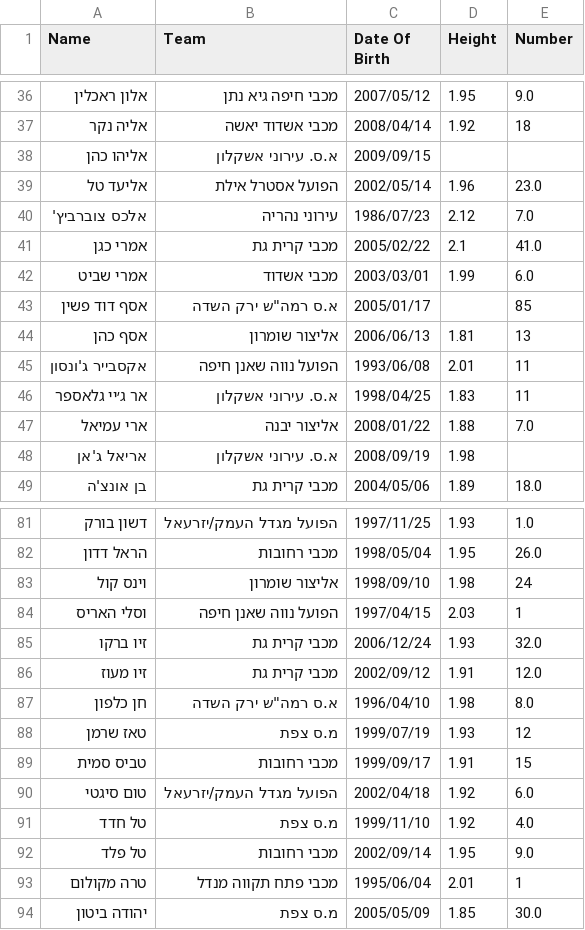
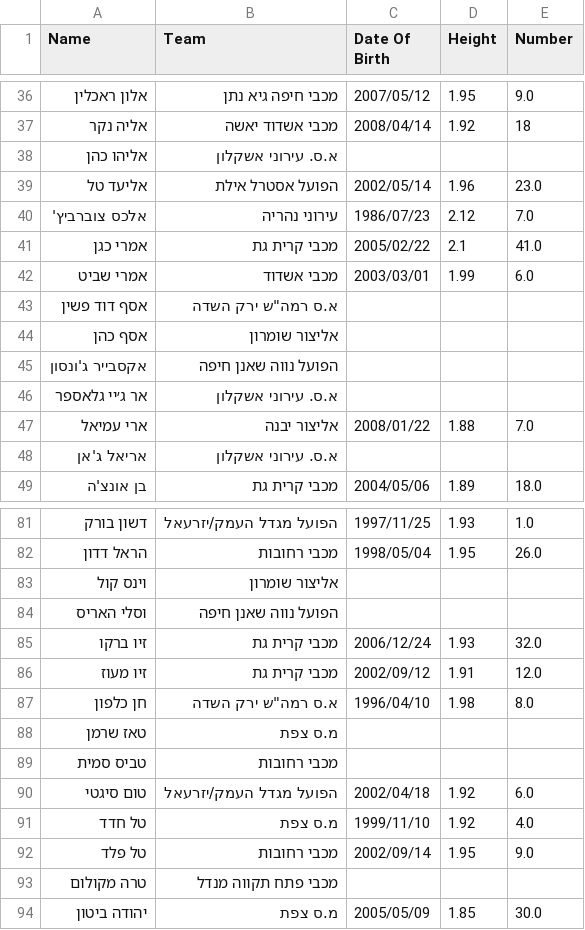
Before and after one commit to navonn3/leumit_db, a CSV file: data/leumit/leumit_player_details.csv, drawn as a sheet; only a part is shown, gaps mark what is left out; the diff covers the shown part only.

```diff
--- a/data/leumit/leumit_player_details.csv
+++ b/data/leumit/leumit_player_details.csv
@@ -37,3 +37,3 @@
 אליה נקר,מכבי אשדוד יאשה,2008/04/14,1.92,18
-אליהו כהן,א.ס. עירוני אשקלון,2009/09/15,,
+אליהו כהן,א.ס. עירוני אשקלון,,,
 אליעד טל,הפועל אסטרל אילת,2002/05/14,1.96,23.0
@@ -42,8 +42,8 @@
 אמרי שביט,מכבי אשדוד,2003/03/01,1.99,6.0
-אסף דוד פשין,"א.ס רמה""ש ירק השדה",2005/01/17,,85
-אסף כהן,אליצור שומרון,2006/06/13,1.81,13
-אקסבייר ג'ונסון,הפועל נווה שאנן חיפה,1993/06/08,2.01,11
-אר ג׳יי גלאספר,א.ס. עירוני אשקלון,1998/04/25,1.83,11
+אסף דוד פשין,"א.ס רמה""ש ירק השדה",,,
+אסף כהן,אליצור שומרון,,,
+אקסבייר ג'ונסון,הפועל נווה שאנן חיפה,,,
+אר ג׳יי גלאספר,א.ס. עירוני אשקלון,,,
 ארי עמיאל,אליצור יבנה,2008/01/22,1.88,7.0
-אריאל ג'אן,א.ס. עירוני אשקלון,2008/09/19,1.98,
+אריאל ג'אן,א.ס. עירוני אשקלון,,,
 בן אונצ'ה,מכבי קרית גת,2004/05/06,1.89,18.0
@@ -82,4 +82,4 @@
 הראל דדון,מכבי רחובות,1998/05/04,1.95,26.0
-וינס קול,אליצור שומרון,1998/09/10,1.98,24
-וסלי האריס,הפועל נווה שאנן חיפה,1997/04/15,2.03,1
+וינס קול,אליצור שומרון,,,
+וסלי האריס,הפועל נווה שאנן חיפה,,,
 זיו ברקו,מכבי קרית גת,2006/12/24,1.93,32.0
@@ -87,4 +87,4 @@
 חן כלפון,"א.ס רמה""ש ירק השדה",1996/04/10,1.98,8.0
-טאז שרמן,מ.ס צפת,1999/07/19,1.93,12
-טביס סמית,מכבי רחובות,1999/09/17,1.91,15
+טאז שרמן,מ.ס צפת,,,
+טביס סמית,מכבי רחובות,,,
 טום סיגטי,הפועל מגדל העמק/יזרעאל,2002/04/18,1.92,6.0
@@ -92,3 +92,3 @@
 טל פלד,מכבי רחובות,2002/09/14,1.95,9.0
-טרה מקולום,מכבי פתח תקווה מנדל,1995/06/04,2.01,1
+טרה מקולום,מכבי פתח תקווה מנדל,,,
 יהודה ביטון,מ.ס צפת,2005/05/09,1.85,30.0
```
Also changed, not shown: 52 edited cells elsewhere in this file, data/leumit/leumit_games/games_schedule.csv, data/leumit/leumit_player_history.csv, 1 other file.
